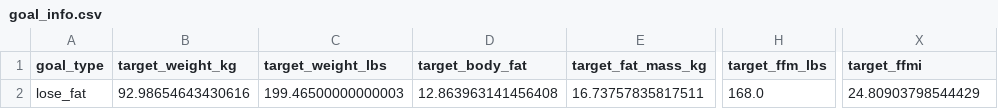
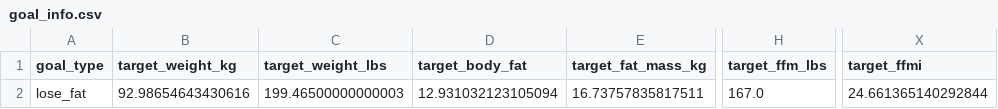
Before and after one commit to drhaun/bcompnutritiontool, a CSV file: data/goal_info.csv, drawn as a sheet; only a part is shown, gaps mark what is left out; the diff names each change by its address in the sheet, - before the commit and + after, or states it on an @@ line.

```diff
--- a/data/goal_info.csv
+++ b/data/goal_info.csv
-D2 (target_body_fat): 12.863963141456408
+D2 (target_body_fat): 12.931032123105094
-H2 (target_ffm_lbs): 168.0
+H2 (target_ffm_lbs): 167.0
-X2 (target_ffmi): 24.80903798544429
+X2 (target_ffmi): 24.661365140292844
```
Also changed, not shown: 1 other file.
